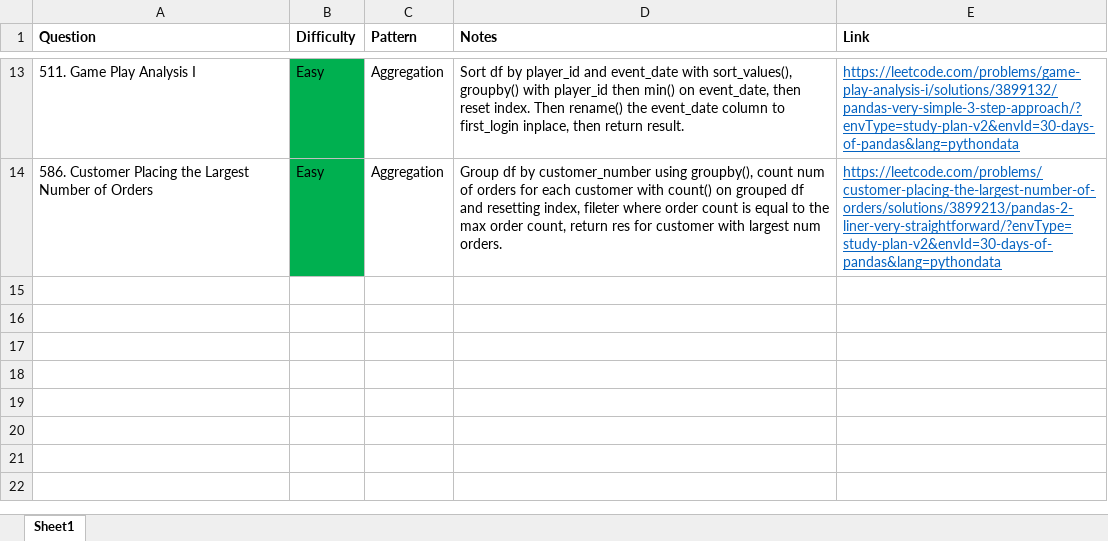
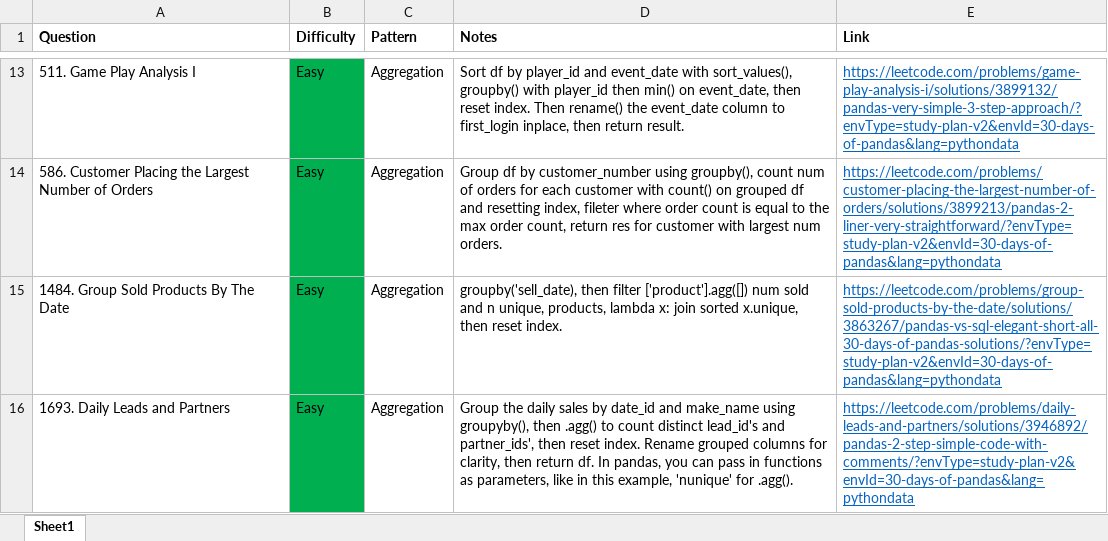
Before and after one commit to park-jsdev/library, an Excel workbook: python/patterns/Pandas30.xlsx, sheet Sheet1, drawn as a sheet; only a part is shown, gaps mark what is left out; values as stored, in another font and other column widths than the file's, no borders; table styles not drawn; the diff names each change by its address in the sheet, - before the commit and + after, or states it on an @@ line.

Commit message:
python and sql

```diff
--- a/python/patterns/Pandas30.xlsx (sheet Sheet1)
+++ b/python/patterns/Pandas30.xlsx (sheet Sheet1)
+row 15: 1484. Group Sold Products By The Date | Easy | Aggregation | groupby('sell_date), then filter ['product'].agg([]) num sold and n unique, products, lambda x: join sorted x.unique, then reset index. | https://leetcode.com/problems/group-sold-products-by-the-date/solutions/3863267/pandas-vs-sql-elegant-short-all-30-days-of-pandas-solutions/?envType=study-plan-v2&envId=30-days-of-pandas&lang=pythondata
+row 16: 1693. Daily Leads and Partners | Easy | Aggregation | Group the daily sales by date_id and make_name using groupyby(), then .agg() to count distinct lead_id's and partner_ids', then reset index. Rename grouped columns for clarity, then return df. In pandas, you can pass in functions as parameters, like in this example, 'nunique' for .agg(). | https://leetcode.com/problems/daily-leads-and-partners/solutions/3946892/pandas-2-step-simple-code-with-comments/?envType=study-plan-v2&envId=30-days-of-pandas&lang=pythondata
```
Also changed, not shown: sql/patterns/SQL50.xlsx, 3 other files.
